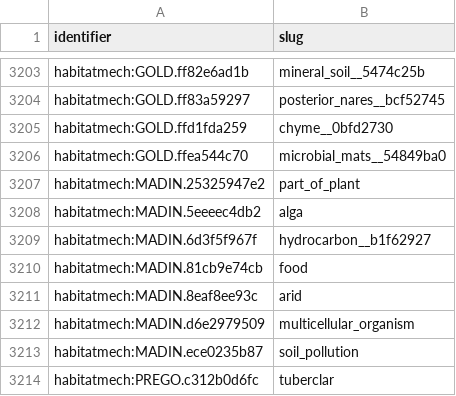
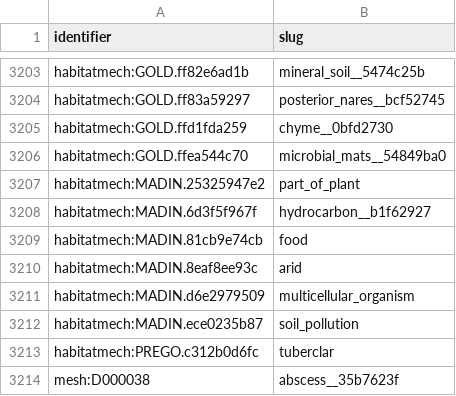
Before and after one commit to CultureBotAI/HabitatMech, a TSV file: data/habitats/PATHS.tsv, drawn as a sheet; only a part is shown, gaps mark what is left out; the shorter side is filled out with more unchanged rows.

```diff
--- a/data/habitats/PATHS.tsv
+++ b/data/habitats/PATHS.tsv
@@ -3207,3 +3207,2 @@ habitatmech:GOLD.ffea544c70	microbial_mats__54849ba0
 habitatmech:MADIN.25325947e2	part_of_plant
-habitatmech:MADIN.5eeeec4db2	alga
 habitatmech:MADIN.6d3f5f967f	hydrocarbon__b1f62927
```
Also changed, not shown: curation/decisions.tsv, curation/term_requests.tsv, 5 other files.
